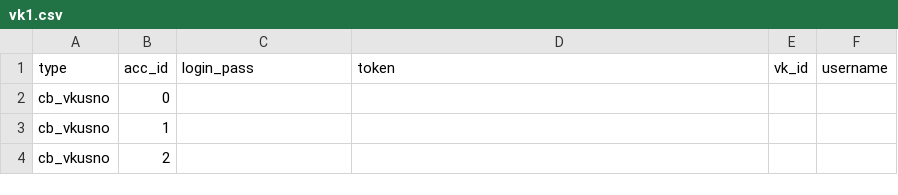
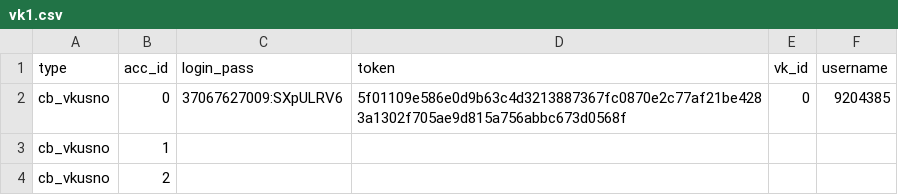
Before and after one commit to colorfulpaintofapriltoday/data, a CSV file: vk1.csv, drawn as a sheet; only a part is shown.

Commit message:
Update vk1.csv

```diff
--- a/vk1.csv
+++ b/vk1.csv
@@ -1,3 +1,3 @@
 type,acc_id,login_pass,token,vk_id,username
-cb_vkusno,0,
+cb_vkusno,0,37067627009:SXpULRV6,5f01109e586e0d9b63c4d3213887367fc0870e2c77af21be4283a1302f705ae9d815a756abbc673d0568f,0,9204385
 cb_vkusno,1,
```
